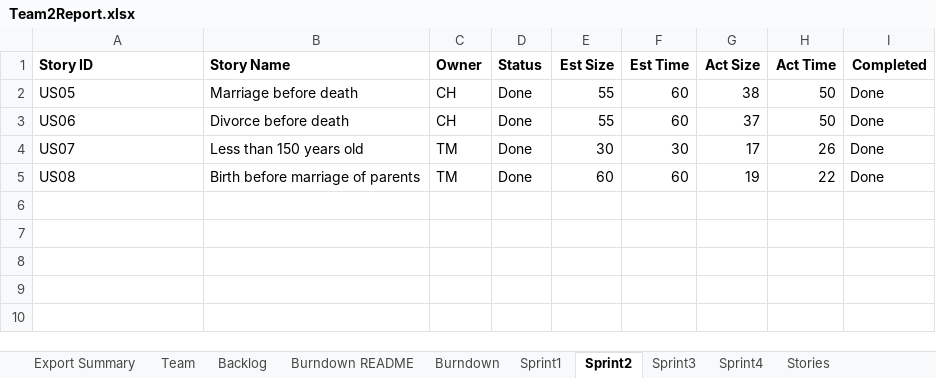
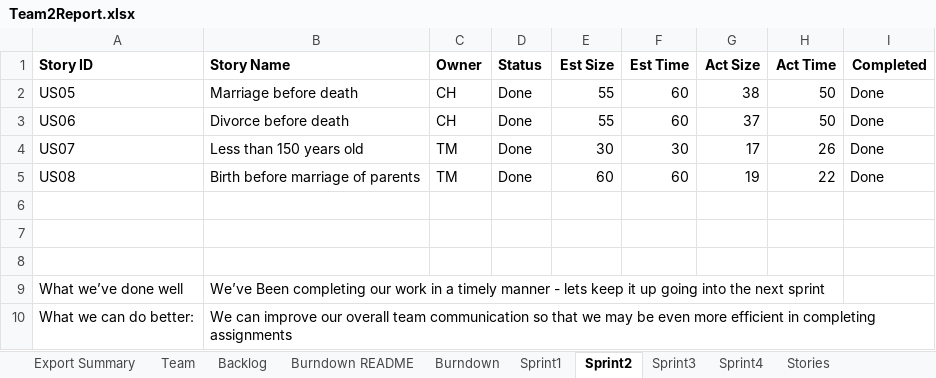
Before and after one commit to trevormckaya/CS555GroupTwo, an Excel workbook: Team2Report.xlsx, sheet Sprint2, drawn as a sheet; values as stored, in another font and other column widths than the file's, no borders; the diff names each change by its address in the sheet, - before the commit and + after, or states it on an @@ line.

Commit message:
Updated sprint 2 summary

```diff
--- a/Team2Report.xlsx (sheet Sprint2)
+++ b/Team2Report.xlsx (sheet Sprint2)
+row 6: (empty)
+row 7: (empty)
+row 8: (empty)
+row 9: What we’ve done well | We’ve Been completing our work in a timely manner - lets keep it up going into the next sprint
+row 10: What we can do better: | We can improve our overall team communication so that we may be even more efficient in completing assignments
```
Also changed, not shown: charts or pictures.
